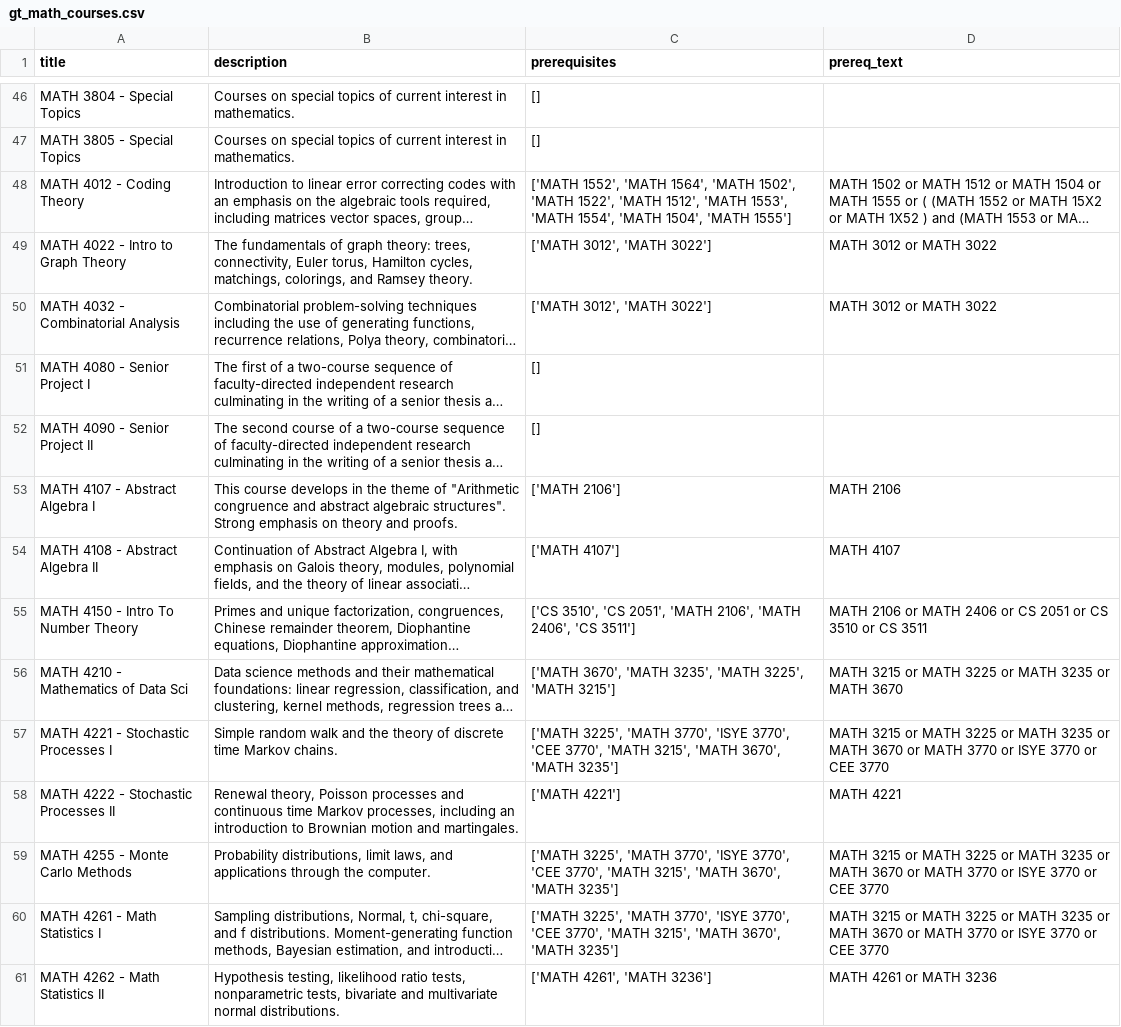
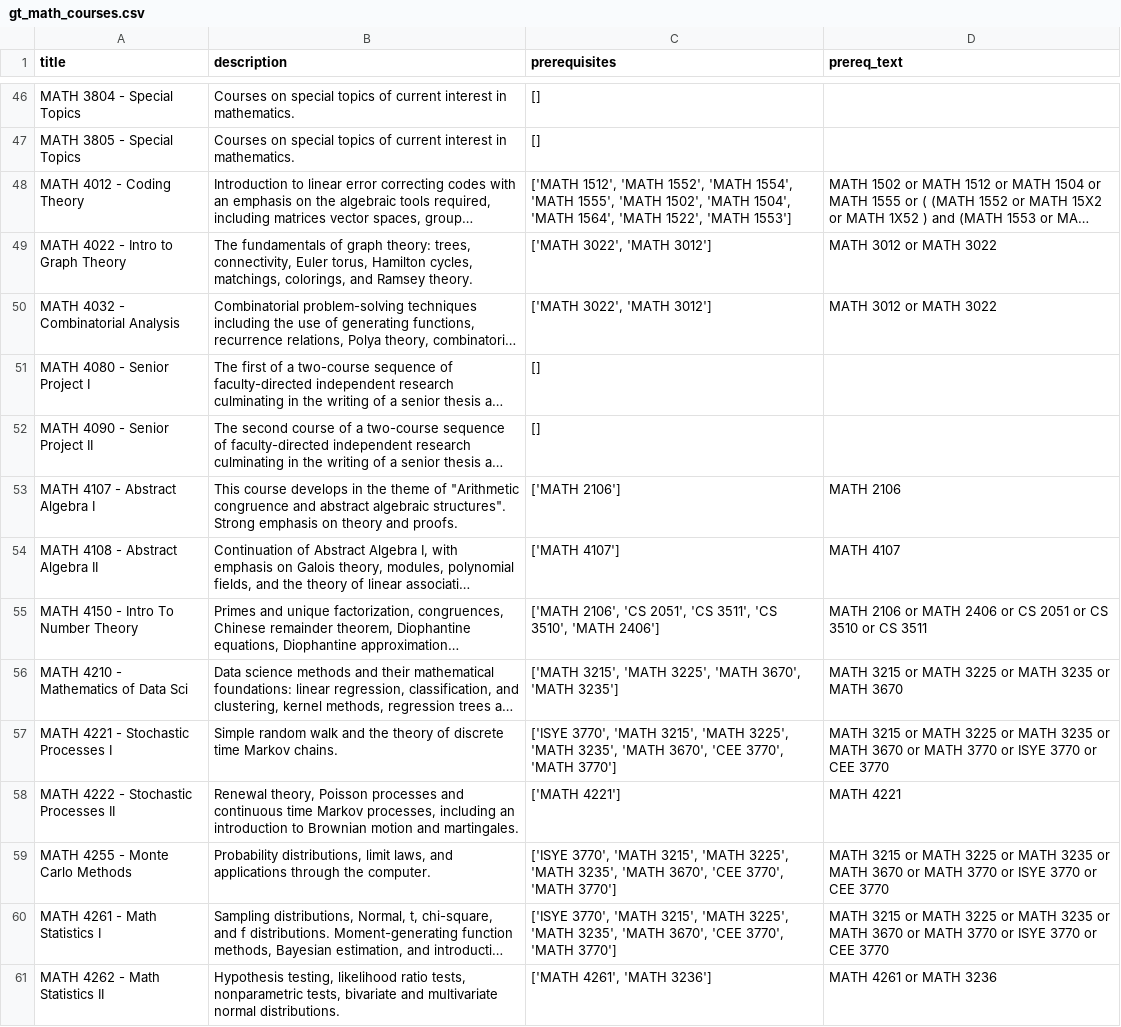
Before and after one commit to echen333/class_viz, a CSV file: gt_math_courses.csv, drawn as a sheet; only a part is shown, gaps mark what is left out; long unchanged cells end in …; the diff covers the shown part only; the diff names each change by its address in the sheet, - before the commit and + after, or states it on an @@ line.

Commit message:
Added school of math website data, historical_data script, smarter edge connections

```diff
--- a/gt_math_courses.csv
+++ b/gt_math_courses.csv
-C48 (prerequisites): ['MATH 1552', 'MATH 1564', 'MATH 1502', 'MATH 1522', 'MATH 1512', 'MATH 1553', 'MATH 1554', 'MATH 1504', 'MATH 1555']
+C48 (prerequisites): ['MATH 1512', 'MATH 1552', 'MATH 1554', 'MATH 1555', 'MATH 1502', 'MATH 1504', 'MATH 1564', 'MATH 1522', 'MATH 1553']
-C49:C50 (prerequisites): ['MATH 3012', 'MATH 3022']
+C49:C50 (prerequisites): ['MATH 3022', 'MATH 3012']
-C55 (prerequisites): ['CS 3510', 'CS 2051', 'MATH 2106', 'MATH 2406', 'CS 3511']
+C55 (prerequisites): ['MATH 2106', 'CS 2051', 'CS 3511', 'CS 3510', 'MATH 2406']
-C56 (prerequisites): ['MATH 3670', 'MATH 3235', 'MATH 3225', 'MATH 3215']
+C56 (prerequisites): ['MATH 3215', 'MATH 3225', 'MATH 3670', 'MATH 3235']
-C57 (prerequisites): ['MATH 3225', 'MATH 3770', 'ISYE 3770', 'CEE 3770', 'MATH 3215', 'MATH 3670', 'MATH 3235']
+C57 (prerequisites): ['ISYE 3770', 'MATH 3215', 'MATH 3225', 'MATH 3235', 'MATH 3670', 'CEE 3770', 'MATH 3770']
-C59:C60 (prerequisites): ['MATH 3225', 'MATH 3770', 'ISYE 3770', 'CEE 3770', 'MATH 3215', 'MATH 3670', 'MATH 3235']
+C59:C60 (prerequisites): ['ISYE 3770', 'MATH 3215', 'MATH 3225', 'MATH 3235', 'MATH 3670', 'CEE 3770', 'MATH 3770']
```
Also changed, not shown: 79 edited cells elsewhere in this file, gt_math_courses_edited.csv, 6 other files.
